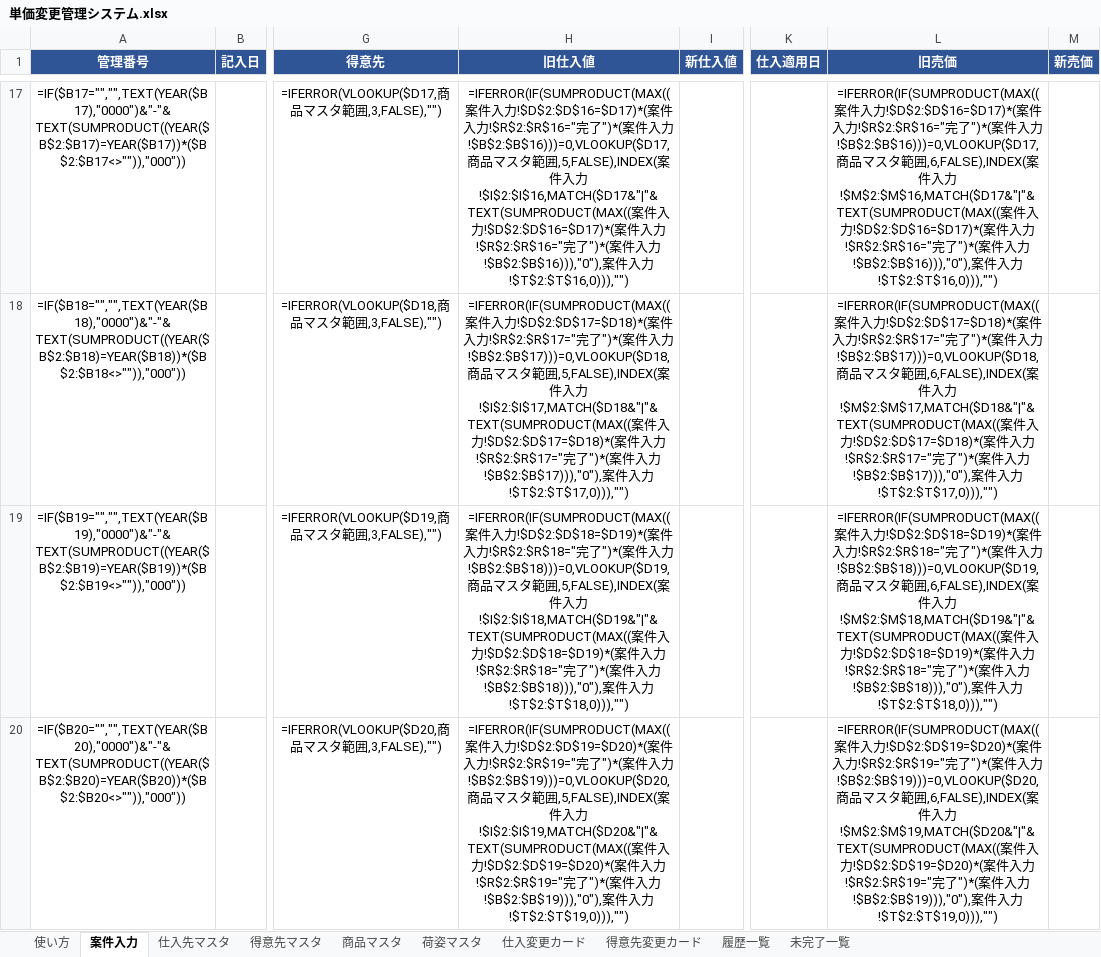
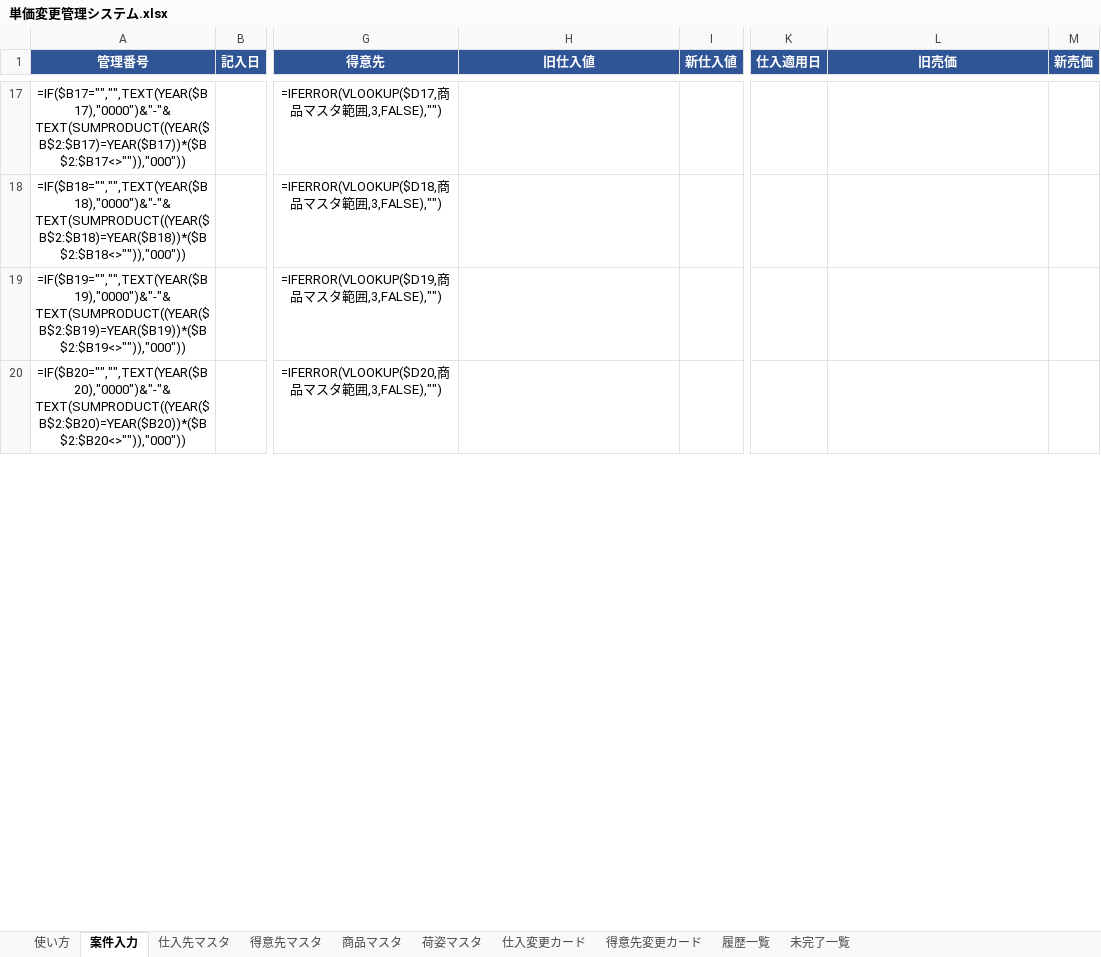
Before and after one commit to swimonswimoff/reaction-time, an Excel workbook: 単価変更管理システム.xlsx, sheet 案件入力, drawn as a sheet; only a part is shown, gaps mark what is left out; values as stored, in another font and other column widths than the file's, no borders; formulas without a stored value are shown as written; conditional formats not drawn; the diff covers the shown part only; the diff names each change by its address in the sheet, - before the commit and + after, or states it on an @@ line.

```diff
--- a/単価変更管理システム.xlsx (sheet 案件入力)
+++ b/単価変更管理システム.xlsx (sheet 案件入力)
-H17 (旧仕入値): =IFERROR(IF(SUMPRODUCT(MAX((案件入力!$D$2:$D$16=$D17)*(案件入力!$R$2:$R$16="完了")*(案件入力!$B$2:$B$16)))=0,VLOOKUP($D17,商品マスタ範囲,5,FALSE),INDEX(案件入力!$I$2:$I$16,MATCH($D17&"|"&TEXT(SUMPRODUCT(MAX((案件入力!$D$2:$D$16=$D17)*(案件入力!$R$2:$R$16="完了")*(案件入力!$B$2:$B$16))),"0"),案件入力!$T$2:$T$16,0))),"")
+H17 (旧仕入値): (empty)
-L17 (旧売価): =IFERROR(IF(SUMPRODUCT(MAX((案件入力!$D$2:$D$16=$D17)*(案件入力!$R$2:$R$16="完了")*(案件入力!$B$2:$B$16)))=0,VLOOKUP($D17,商品マスタ範囲,6,FALSE),INDEX(案件入力!$M$2:$M$16,MATCH($D17&"|"&TEXT(SUMPRODUCT(MAX((案件入力!$D$2:$D$16=$D17)*(案件入力!$R$2:$R$16="完了")*(案件入力!$B$2:$B$16))),"0"),案件入力!$T$2:$T$16,0))),"")
+L17 (旧売価): (empty)
-H18 (旧仕入値): =IFERROR(IF(SUMPRODUCT(MAX((案件入力!$D$2:$D$17=$D18)*(案件入力!$R$2:$R$17="完了")*(案件入力!$B$2:$B$17)))=0,VLOOKUP($D18,商品マスタ範囲,5,FALSE),INDEX(案件入力!$I$2:$I$17,MATCH($D18&"|"&TEXT(SUMPRODUCT(MAX((案件入力!$D$2:$D$17=$D18)*(案件入力!$R$2:$R$17="完了")*(案件入力!$B$2:$B$17))),"0"),案件入力!$T$2:$T$17,0))),"")
+H18 (旧仕入値): (empty)
-L18 (旧売価): =IFERROR(IF(SUMPRODUCT(MAX((案件入力!$D$2:$D$17=$D18)*(案件入力!$R$2:$R$17="完了")*(案件入力!$B$2:$B$17)))=0,VLOOKUP($D18,商品マスタ範囲,6,FALSE),INDEX(案件入力!$M$2:$M$17,MATCH($D18&"|"&TEXT(SUMPRODUCT(MAX((案件入力!$D$2:$D$17=$D18)*(案件入力!$R$2:$R$17="完了")*(案件入力!$B$2:$B$17))),"0"),案件入力!$T$2:$T$17,0))),"")
+L18 (旧売価): (empty)
-H19 (旧仕入値): =IFERROR(IF(SUMPRODUCT(MAX((案件入力!$D$2:$D$18=$D19)*(案件入力!$R$2:$R$18="完了")*(案件入力!$B$2:$B$18)))=0,VLOOKUP($D19,商品マスタ範囲,5,FALSE),INDEX(案件入力!$I$2:$I$18,MATCH($D19&"|"&TEXT(SUMPRODUCT(MAX((案件入力!$D$2:$D$18=$D19)*(案件入力!$R$2:$R$18="完了")*(案件入力!$B$2:$B$18))),"0"),案件入力!$T$2:$T$18,0))),"")
+H19 (旧仕入値): (empty)
-L19 (旧売価): =IFERROR(IF(SUMPRODUCT(MAX((案件入力!$D$2:$D$18=$D19)*(案件入力!$R$2:$R$18="完了")*(案件入力!$B$2:$B$18)))=0,VLOOKUP($D19,商品マスタ範囲,6,FALSE),INDEX(案件入力!$M$2:$M$18,MATCH($D19&"|"&TEXT(SUMPRODUCT(MAX((案件入力!$D$2:$D$18=$D19)*(案件入力!$R$2:$R$18="完了")*(案件入力!$B$2:$B$18))),"0"),案件入力!$T$2:$T$18,0))),"")
+L19 (旧売価): (empty)
-H20 (旧仕入値): =IFERROR(IF(SUMPRODUCT(MAX((案件入力!$D$2:$D$19=$D20)*(案件入力!$R$2:$R$19="完了")*(案件入力!$B$2:$B$19)))=0,VLOOKUP($D20,商品マスタ範囲,5,FALSE),INDEX(案件入力!$I$2:$I$19,MATCH($D20&"|"&TEXT(SUMPRODUCT(MAX((案件入力!$D$2:$D$19=$D20)*(案件入力!$R$2:$R$19="完了")*(案件入力!$B$2:$B$19))),"0"),案件入力!$T$2:$T$19,0))),"")
+H20 (旧仕入値): (empty)
-L20 (旧売価): =IFERROR(IF(SUMPRODUCT(MAX((案件入力!$D$2:$D$19=$D20)*(案件入力!$R$2:$R$19="完了")*(案件入力!$B$2:$B$19)))=0,VLOOKUP($D20,商品マスタ範囲,6,FALSE),INDEX(案件入力!$M$2:$M$19,MATCH($D20&"|"&TEXT(SUMPRODUCT(MAX((案件入力!$D$2:$D$19=$D20)*(案件入力!$R$2:$R$19="完了")*(案件入力!$B$2:$B$19))),"0"),案件入力!$T$2:$T$19,0))),"")
+L20 (旧売価): (empty)
```
Also changed, not shown: 2 removed rows and 589 edited cells elsewhere in this sheet, sheet 未完了一覧, sheet 商品マスタ, sheet 履歴一覧, sheet 使い方, hidden cells.
